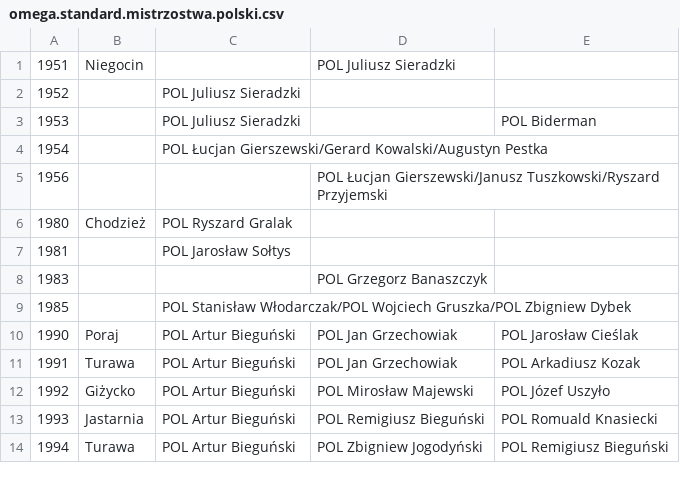
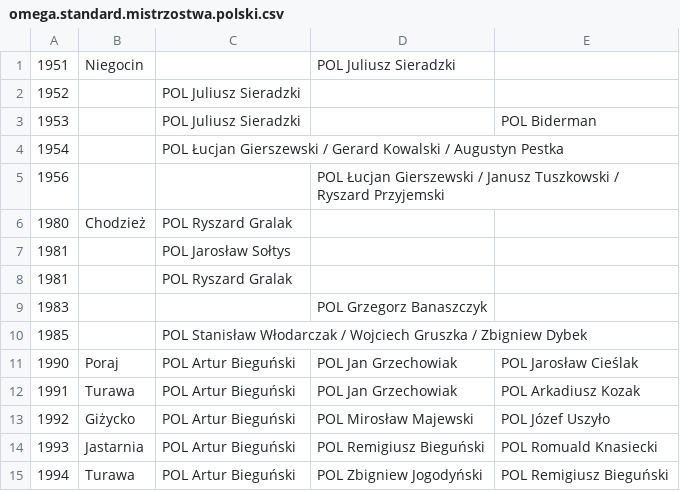
Before and after one commit to iworks/sailing-results, a CSV file: omega/omega.standard.mistrzostwa.polski.csv, drawn as a sheet; only a part is shown; the diff covers the shown part only.

```diff
--- a/omega/omega.standard.mistrzostwa.polski.csv
+++ b/omega/omega.standard.mistrzostwa.polski.csv
@@ -3,8 +3,9 @@
 1953,,POL Juliusz Sieradzki,,POL Biderman
-1954,,POL Łucjan Gierszewski/Gerard Kowalski/Augustyn Pestka,,
-1956,,,POL Łucjan Gierszewski/Janusz Tuszkowski/Ryszard Przyjemski,
+1954,,POL Łucjan Gierszewski / Gerard Kowalski / Augustyn Pestka,,
+1956,,,POL Łucjan Gierszewski / Janusz Tuszkowski / Ryszard Przyjemski,
 1980,Chodzież,POL Ryszard Gralak
 1981,,POL Jarosław Sołtys
+1981,,POL Ryszard Gralak
 1983,,,POL Grzegorz Banaszczyk
-1985,,POL Stanisław Włodarczak/POL Wojciech Gruszka/POL Zbigniew Dybek
+1985,,POL Stanisław Włodarczak / Wojciech Gruszka / Zbigniew Dybek
 1990,Poraj,POL Artur Bieguński,POL Jan Grzechowiak,POL Jarosław Cieślak
```
Also changed, not shown: 4 added rows and 33 edited cells elsewhere in this file, omega/omega.sport.mistrzostwa.polski.csv.
